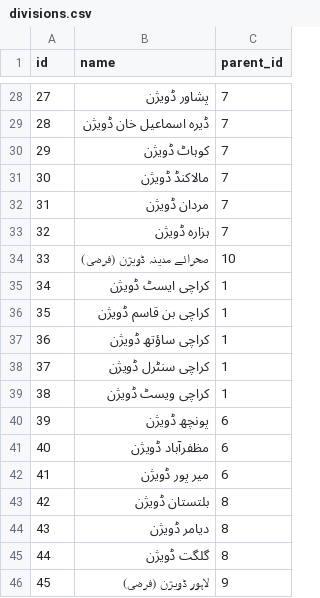
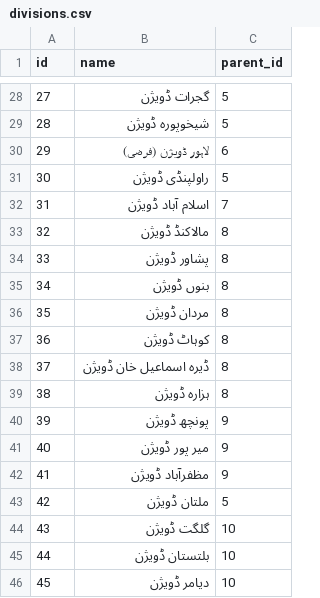
Before and after one commit to hafizwaqar26/kafan_dafan_project, a CSV file: database/data/divisions.csv, drawn as a sheet; only a part is shown, gaps mark what is left out; the diff covers the shown part only.

```diff
--- a/database/data/divisions.csv
+++ b/database/data/divisions.csv
@@ -28,19 +28,19 @@
-27,پشاور ڈویژن,7
-28,ڈیرہ اسماعیل خان ڈویژن,7
-29,کوہاٹ ڈویژن,7
-30,مالاکنڈ ڈویژن,7
-31,مردان ڈویژن,7
-32,ہزارہ ڈویژن,7
-33,صحرائے مدینہ ڈویژن (فرضی),10
-34,کراچی ایسٹ ڈویژن,1
-35,کراچی بن قاسم ڈویژن,1
-36,کراچی ساؤتھ ڈویژن,1
-37,کراچی سنٹرل ڈویژن,1
-38,کراچی ویسٹ ڈویژن,1
-39,پونچھ ڈویژن,6
-40,مظفرآباد ڈویژن,6
-41,میر پور ڈویژن,6
-42,بلتستان ڈویژن,8
-43,دیامر ڈویژن,8
-44,گلگت ڈویژن,8
-45,لاہور ڈویژن (فرضی),9
+27,گجرات ڈویژن,5
+28,شیخوپورہ  ڈویژن,5
+29,لاہور  ڈویژن (فرضی),6
+30,راولپنڈی ڈویژن,5
+31,اسلام آباد ڈویژن,7
+32,مالاکنڈ ڈویژن,8
+33,پشاور ڈویژن,8
+34,بنوں ڈویژن,8
+35,مردان ڈویژن,8
+36,کوہاٹ ڈویژن,8
+37,ڈیرہ اسماعیل خان ڈویژن,8
+38,ہزارہ ڈویژن,8
+39,پونچھ ڈویژن,9
+40,میر پور ڈویژن,9
+41,مظفرآباد ڈویژن,9
+42,ملتان ڈویژن,5
+43,گلگت ڈویژن,10
+44,بلتستان ڈویژن,10
+45,دیامر ڈویژن,10
```
Also changed, not shown: 40 edited cells elsewhere in this file, database/data/districts.csv, database/data/provinces.csv, 4 other files.
